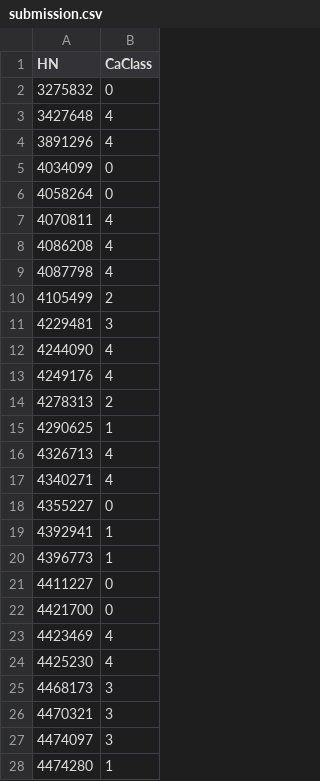
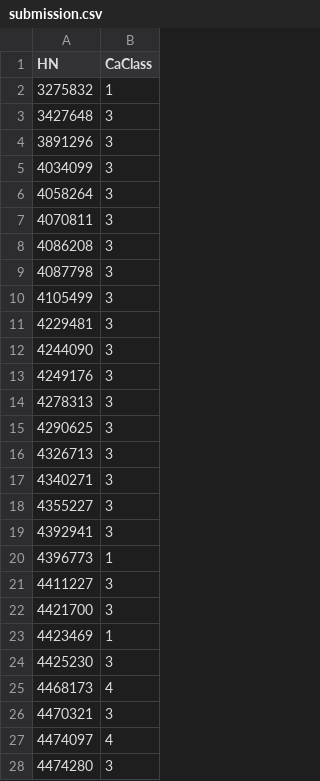
Before and after one commit to ThanapornArtid/ecghackathon, a CSV file: submission.csv, drawn as a sheet.

```diff
--- a/submission.csv
+++ b/submission.csv
@@ -1,28 +1,28 @@
 HN,CaClass
-3275832,0
-3427648,4
-3891296,4
-4034099,0
-4058264,0
-4070811,4
-4086208,4
-4087798,4
-4105499,2
+3275832,1
+3427648,3
+3891296,3
+4034099,3
+4058264,3
+4070811,3
+4086208,3
+4087798,3
+4105499,3
 4229481,3
-4244090,4
-4249176,4
-4278313,2
-4290625,1
-4326713,4
-4340271,4
-4355227,0
-4392941,1
+4244090,3
+4249176,3
+4278313,3
+4290625,3
+4326713,3
+4340271,3
+4355227,3
+4392941,3
 4396773,1
-4411227,0
-4421700,0
-4423469,4
-4425230,4
-4468173,3
+4411227,3
+4421700,3
+4423469,1
+4425230,3
+4468173,4
 4470321,3
-4474097,3
-4474280,1
+4474097,4
+4474280,3
```
Also changed, not shown: 3 other files.
